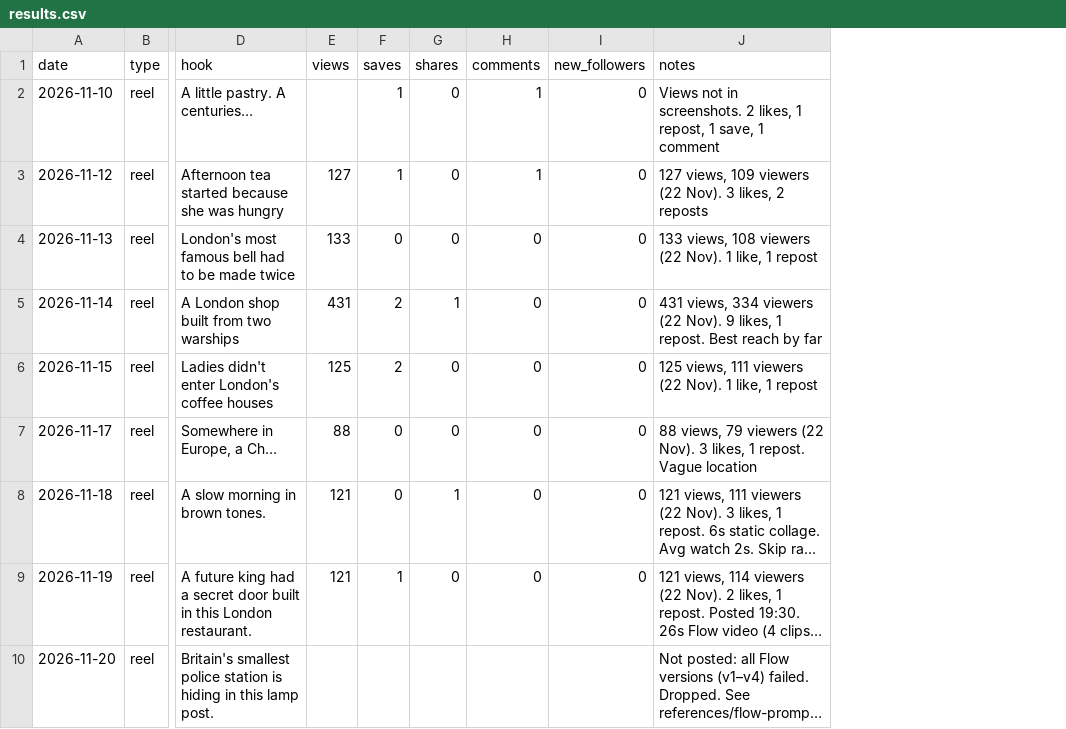
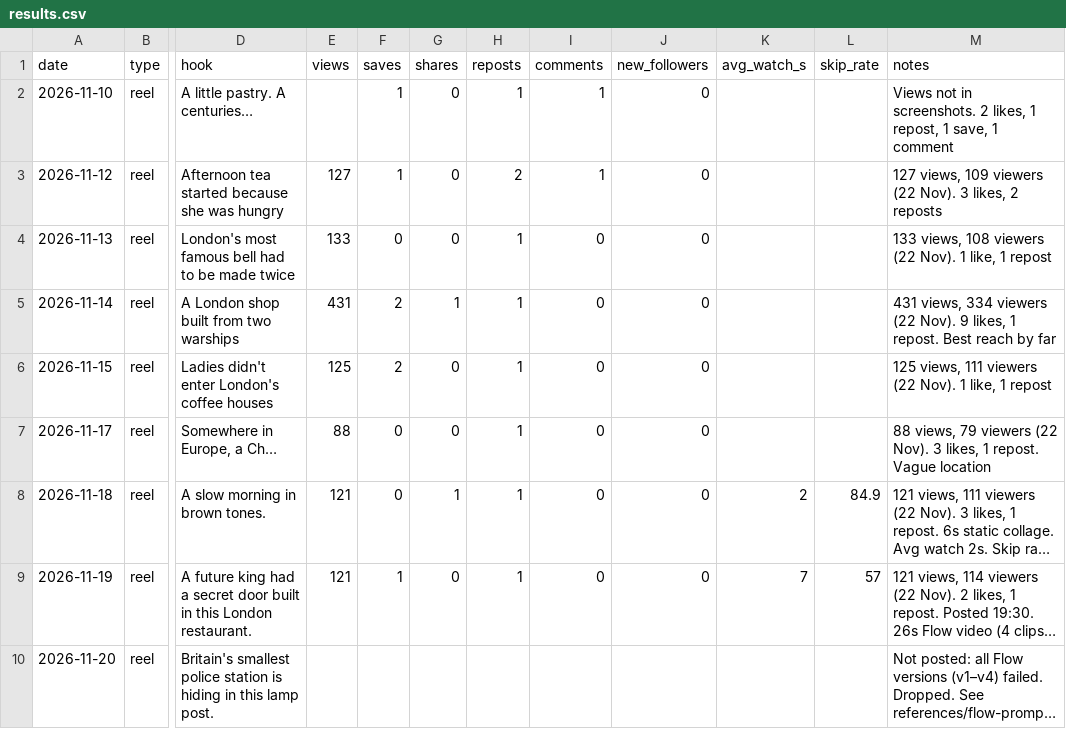
Before and after one commit to kateneo1026-bit/Kate-neo, a CSV file: tracking/results.csv, drawn as a sheet; only a part is shown, gaps mark what is left out; long unchanged cells end in …; the diff covers the shown part only; the diff names each change by its address in the sheet, - before the commit and + after, or states it on an @@ line.

```diff
--- a/tracking/results.csv
+++ b/tracking/results.csv
+column H (reposts), rows 2-9: 1 | 2 | 1 | 1 | 1 | 1 | 1 | 1
+column K (avg_watch_s), rows 8-9: 2 | 7
+column L (skip_rate), rows 8-9: 84.9 | 57
```
Also changed, not shown: 1 added row and 10 edited cells elsewhere in this file, 8 other files.
